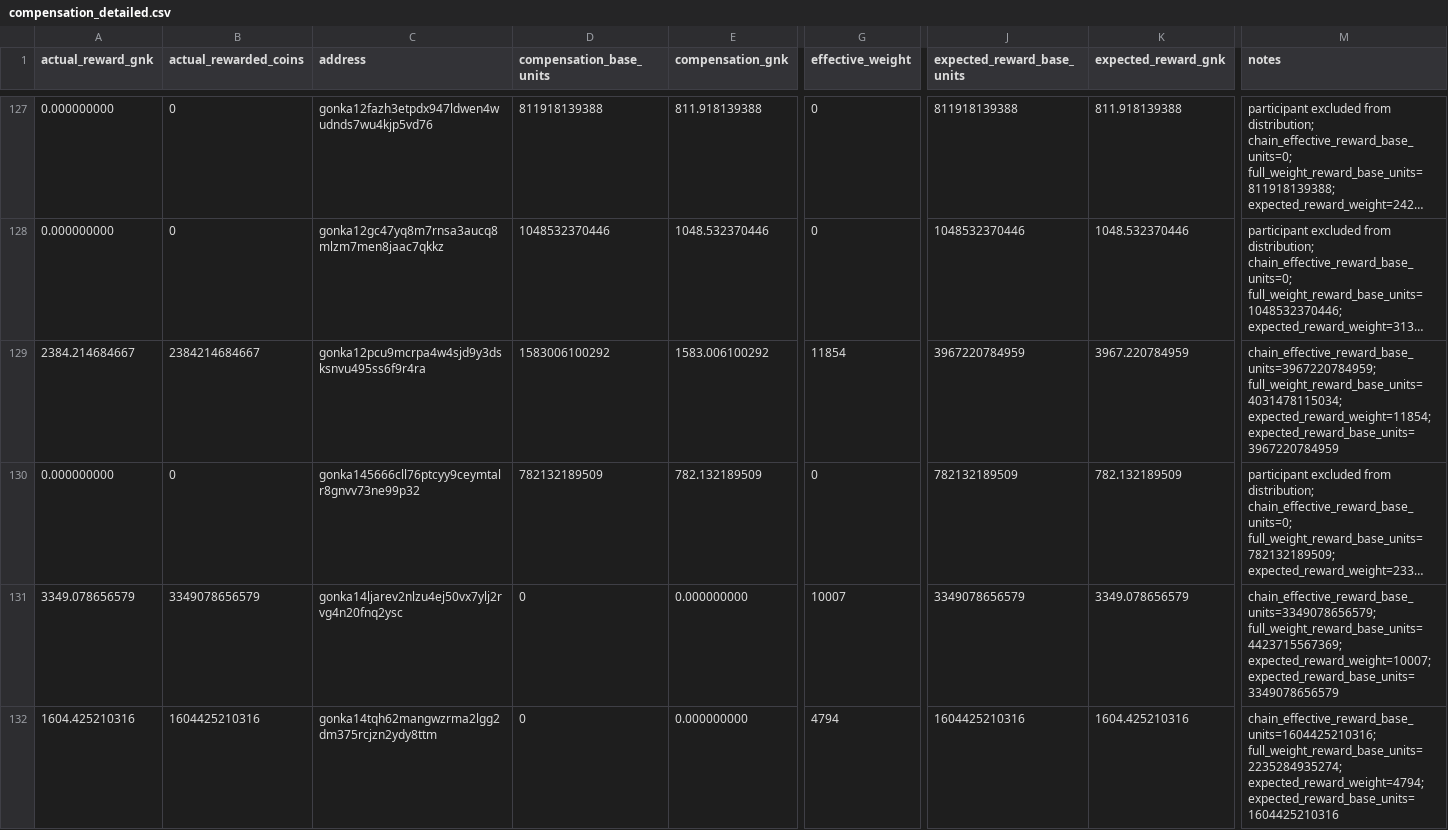
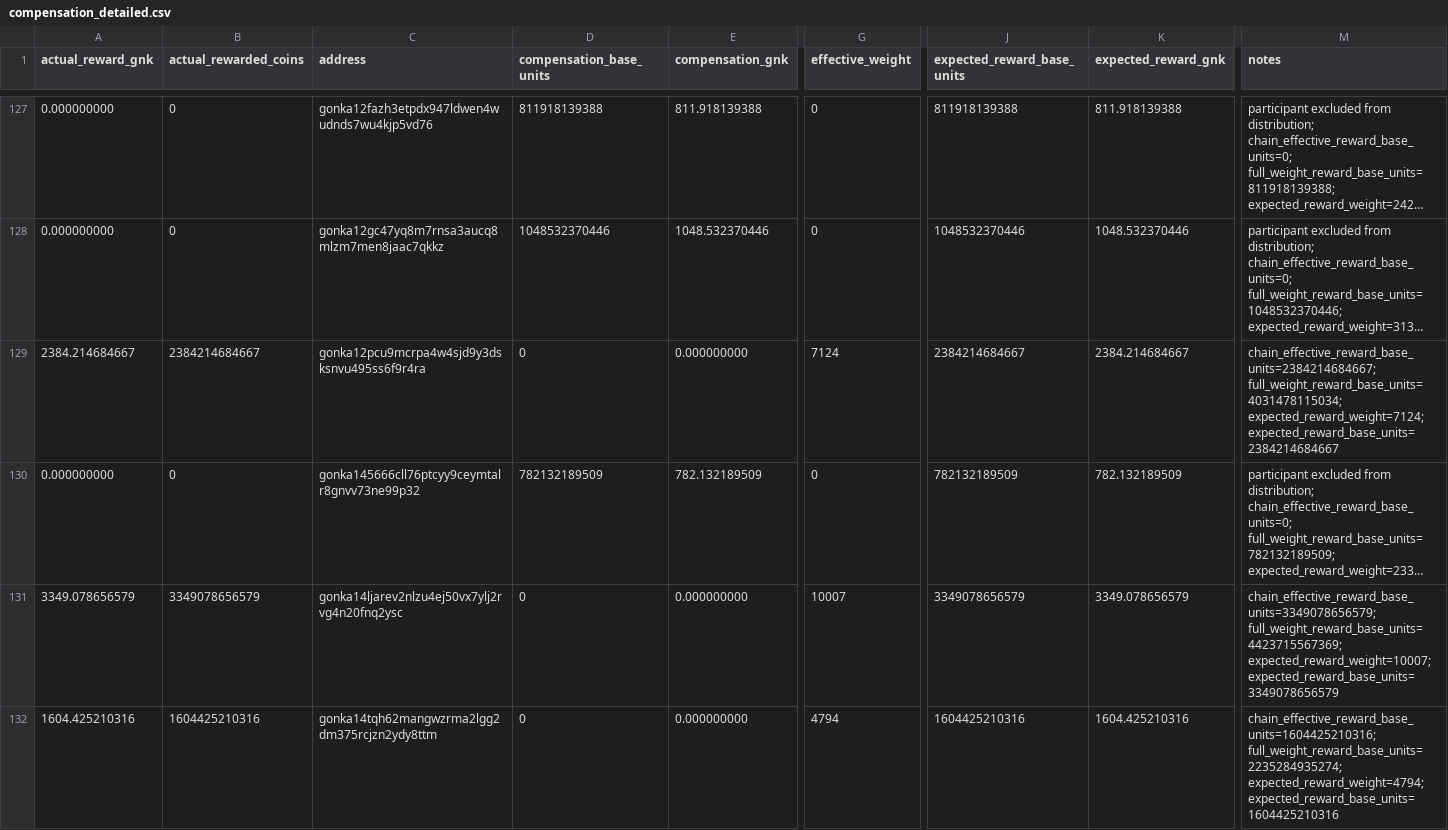
Before and after one commit to huxuxuya/gonka_248_and_250_-epoch_loss, a CSV file: outputs/combined/compensation_detailed.csv, drawn as a sheet; only a part is shown, gaps mark what is left out; long unchanged cells end in …; the diff covers the shown part only; the diff names each change by its address in the sheet, - before the commit and + after, or states it on an @@ line.

Commit message:
Add full epoch compensation sources and export

```diff
--- a/outputs/combined/compensation_detailed.csv
+++ b/outputs/combined/compensation_detailed.csv
-D129 (compensation_base_units): 1583006100292
+D129 (compensation_base_units): 0
-E129 (compensation_gnk): 1583.006100292
+E129 (compensation_gnk): 0.000000000
-G129 (effective_weight): 11854
+G129 (effective_weight): 7124
-J129 (expected_reward_base_units): 3967220784959
+J129 (expected_reward_base_units): 2384214684667
-K129 (expected_reward_gnk): 3967.220784959
+K129 (expected_reward_gnk): 2384.214684667
-M129 (notes): chain_effective_reward_base_units=3967220784959; full_weight_reward_base_units=4031478115034; expected_reward_weight=11854; expected_reward_base_units=3967220784959
+M129 (notes): chain_effective_reward_base_units=2384214684667; full_weight_reward_base_units=4031478115034; expected_reward_weight=7124; expected_reward_base_units=2384214684667
```
Also changed, not shown: 101 edited cells elsewhere in this file, outputs/combined/compensation_summary_by_address.csv, outputs/epoch_248/compensation_248.csv, 21 other files.
